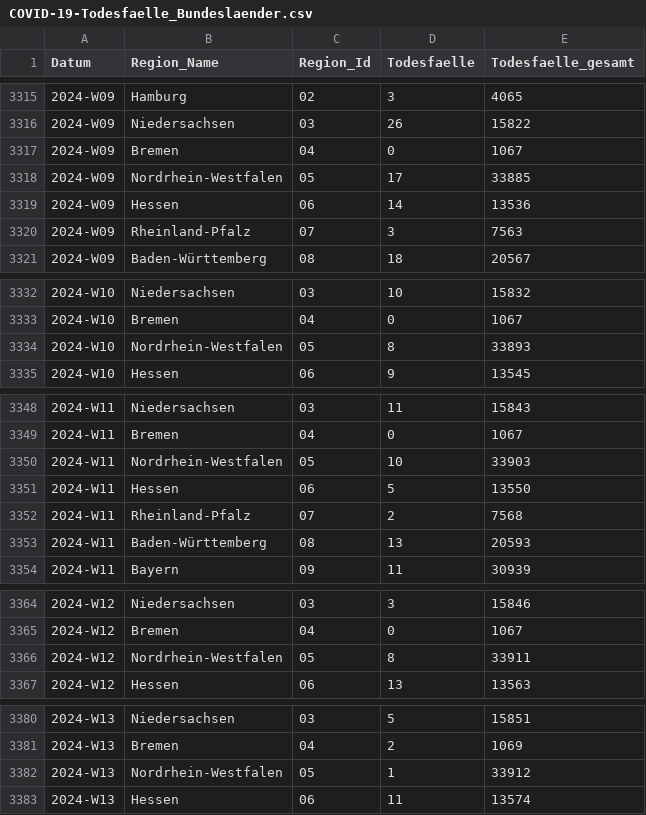
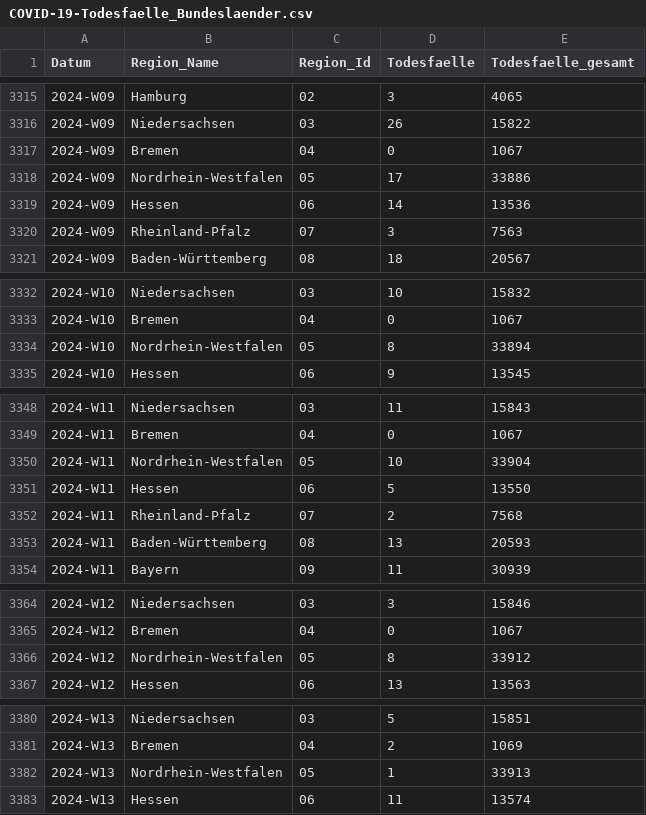
Before and after one commit to robert-koch-institut/COVID-19-Todesfaelle_in_Deutschland, a CSV file: COVID-19-Todesfaelle_Bundeslaender.csv, drawn as a sheet; only a part is shown, gaps mark what is left out; the diff covers the shown part only.

```diff
--- a/COVID-19-Todesfaelle_Bundeslaender.csv
+++ b/COVID-19-Todesfaelle_Bundeslaender.csv
@@ -3317,3 +3317,3 @@ Datum,Region_Name,Region_Id,Todesfaelle,Todesfaelle_gesamt
 2024-W09,Bremen,04,0,1067
-2024-W09,Nordrhein-Westfalen,05,17,33885
+2024-W09,Nordrhein-Westfalen,05,17,33886
 2024-W09,Hessen,06,14,13536
@@ -3333,3 +3333,3 @@ Datum,Region_Name,Region_Id,Todesfaelle,Todesfaelle_gesamt
 2024-W10,Bremen,04,0,1067
-2024-W10,Nordrhein-Westfalen,05,8,33893
+2024-W10,Nordrhein-Westfalen,05,8,33894
 2024-W10,Hessen,06,9,13545
@@ -3349,3 +3349,3 @@ Datum,Region_Name,Region_Id,Todesfaelle,Todesfaelle_gesamt
 2024-W11,Bremen,04,0,1067
-2024-W11,Nordrhein-Westfalen,05,10,33903
+2024-W11,Nordrhein-Westfalen,05,10,33904
 2024-W11,Hessen,06,5,13550
@@ -3365,3 +3365,3 @@ Datum,Region_Name,Region_Id,Todesfaelle,Todesfaelle_gesamt
 2024-W12,Bremen,04,0,1067
-2024-W12,Nordrhein-Westfalen,05,8,33911
+2024-W12,Nordrhein-Westfalen,05,8,33912
 2024-W12,Hessen,06,13,13563
@@ -3381,3 +3381,3 @@ Datum,Region_Name,Region_Id,Todesfaelle,Todesfaelle_gesamt
 2024-W13,Bremen,04,2,1069
-2024-W13,Nordrhein-Westfalen,05,1,33912
+2024-W13,Nordrhein-Westfalen,05,1,33913
 2024-W13,Hessen,06,11,13574
```
Also changed, not shown: 16 added rows and 10 edited cells elsewhere in this file, COVID-19-Todesfaelle_Altersgruppen.csv, COVID-19-Todesfaelle_Deutschland.csv, 7 other files.
